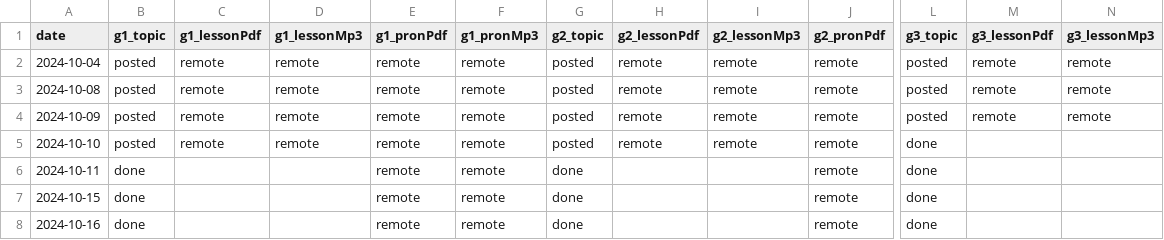
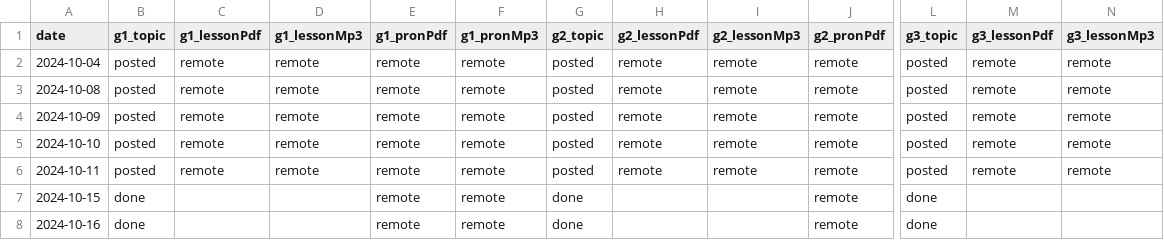
Before and after one commit to iotsuka1958/english_slides, a CSV file: classroom.csv, drawn as a sheet; only a part is shown, gaps mark what is left out; the diff names each change by its address in the sheet, - before the commit and + after, or states it on an @@ line.

```diff
--- a/classroom.csv
+++ b/classroom.csv
-L5:L6 (g3_topic): done
+L5:L6 (g3_topic): posted
-M5:M6 (g3_lessonPdf): (empty)
+M5:M6 (g3_lessonPdf): remote
-N5:N6 (g3_lessonMp3): (empty)
+N5:N6 (g3_lessonMp3): remote
-B6 (g1_topic): done
+B6 (g1_topic): posted
-C6 (g1_lessonPdf): (empty)
+C6 (g1_lessonPdf): remote
-D6 (g1_lessonMp3): (empty)
+D6 (g1_lessonMp3): remote
-G6 (g2_topic): done
+G6 (g2_topic): posted
-H6 (g2_lessonPdf): (empty)
+H6 (g2_lessonPdf): remote
-I6 (g2_lessonMp3): (empty)
+I6 (g2_lessonMp3): remote
```
Also changed, not shown: work_log.csv, 5 other files.
